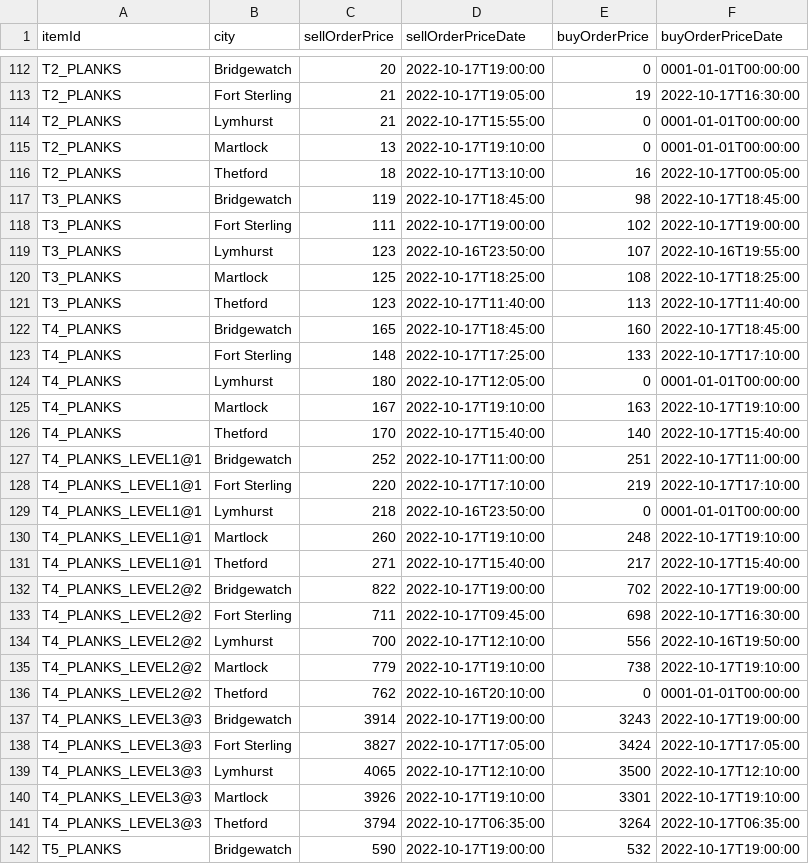
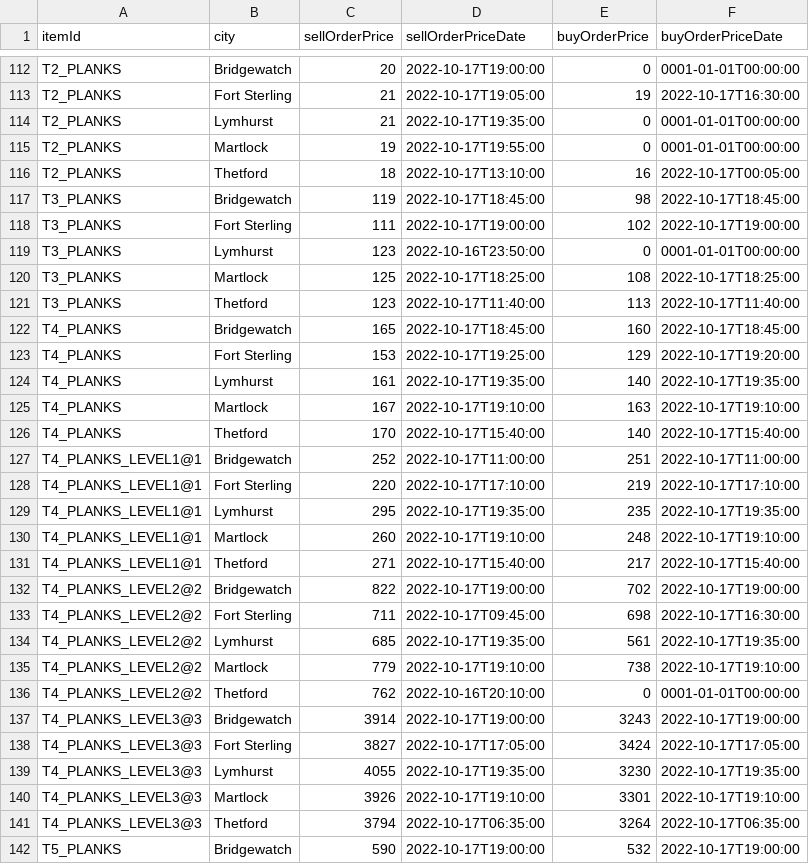
Before and after one commit to ekiprnta/AlbionMarketTool, a CSV file: assets/ressourcen.csv, drawn as a sheet; only a part is shown, gaps mark what is left out; the diff covers the shown part only.

```diff
--- a/assets/ressourcen.csv
+++ b/assets/ressourcen.csv
@@ -113,4 +113,4 @@ T2_PLANKS,Bridgewatch,20,2022-10-17T19:00:00,0,0001-01-01T00:00:00
 T2_PLANKS,"Fort Sterling",21,2022-10-17T19:05:00,19,2022-10-17T16:30:00
-T2_PLANKS,Lymhurst,21,2022-10-17T15:55:00,0,0001-01-01T00:00:00
-T2_PLANKS,Martlock,13,2022-10-17T19:10:00,0,0001-01-01T00:00:00
+T2_PLANKS,Lymhurst,21,2022-10-17T19:35:00,0,0001-01-01T00:00:00
+T2_PLANKS,Martlock,19,2022-10-17T19:55:00,0,0001-01-01T00:00:00
 T2_PLANKS,Thetford,18,2022-10-17T13:10:00,16,2022-10-17T00:05:00
@@ -118,3 +118,3 @@ T3_PLANKS,Bridgewatch,119,2022-10-17T18:45:00,98,2022-10-17T18:45:00
 T3_PLANKS,"Fort Sterling",111,2022-10-17T19:00:00,102,2022-10-17T19:00:00
-T3_PLANKS,Lymhurst,123,2022-10-16T23:50:00,107,2022-10-16T19:55:00
+T3_PLANKS,Lymhurst,123,2022-10-16T23:50:00,0,0001-01-01T00:00:00
 T3_PLANKS,Martlock,125,2022-10-17T18:25:00,108,2022-10-17T18:25:00
@@ -122,4 +122,4 @@ T3_PLANKS,Thetford,123,2022-10-17T11:40:00,113,2022-10-17T11:40:00
 T4_PLANKS,Bridgewatch,165,2022-10-17T18:45:00,160,2022-10-17T18:45:00
-T4_PLANKS,"Fort Sterling",148,2022-10-17T17:25:00,133,2022-10-17T17:10:00
-T4_PLANKS,Lymhurst,180,2022-10-17T12:05:00,0,0001-01-01T00:00:00
+T4_PLANKS,"Fort Sterling",153,2022-10-17T19:25:00,129,2022-10-17T19:20:00
+T4_PLANKS,Lymhurst,161,2022-10-17T19:35:00,140,2022-10-17T19:35:00
 T4_PLANKS,Martlock,167,2022-10-17T19:10:00,163,2022-10-17T19:10:00
@@ -128,3 +128,3 @@ T4_PLANKS_LEVEL1@1,Bridgewatch,252,2022-10-17T11:00:00,251,2022-10-17T11:00:00
 T4_PLANKS_LEVEL1@1,"Fort Sterling",220,2022-10-17T17:10:00,219,2022-10-17T17:10:00
-T4_PLANKS_LEVEL1@1,Lymhurst,218,2022-10-16T23:50:00,0,0001-01-01T00:00:00
+T4_PLANKS_LEVEL1@1,Lymhurst,295,2022-10-17T19:35:00,235,2022-10-17T19:35:00
 T4_PLANKS_LEVEL1@1,Martlock,260,2022-10-17T19:10:00,248,2022-10-17T19:10:00
@@ -133,3 +133,3 @@ T4_PLANKS_LEVEL2@2,Bridgewatch,822,2022-10-17T19:00:00,702,2022-10-17T19:00:00
 T4_PLANKS_LEVEL2@2,"Fort Sterling",711,2022-10-17T09:45:00,698,2022-10-17T16:30:00
-T4_PLANKS_LEVEL2@2,Lymhurst,700,2022-10-17T12:10:00,556,2022-10-16T19:50:00
+T4_PLANKS_LEVEL2@2,Lymhurst,685,2022-10-17T19:35:00,561,2022-10-17T19:35:00
 T4_PLANKS_LEVEL2@2,Martlock,779,2022-10-17T19:10:00,738,2022-10-17T19:10:00
@@ -138,3 +138,3 @@ T4_PLANKS_LEVEL3@3,Bridgewatch,3914,2022-10-17T19:00:00,3243,2022-10-17T19:00:00
 T4_PLANKS_LEVEL3@3,"Fort Sterling",3827,2022-10-17T17:05:00,3424,2022-10-17T17:05:00
-T4_PLANKS_LEVEL3@3,Lymhurst,4065,2022-10-17T12:10:00,3500,2022-10-17T12:10:00
+T4_PLANKS_LEVEL3@3,Lymhurst,4055,2022-10-17T19:35:00,3230,2022-10-17T19:35:00
 T4_PLANKS_LEVEL3@3,Martlock,3926,2022-10-17T19:10:00,3301,2022-10-17T19:10:00
```
Also changed, not shown: 2 added rows, 2 removed rows and 144 edited cells elsewhere in this file, 6 other files.
